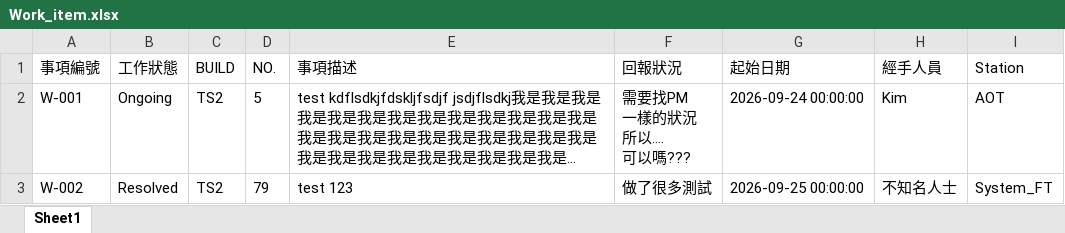
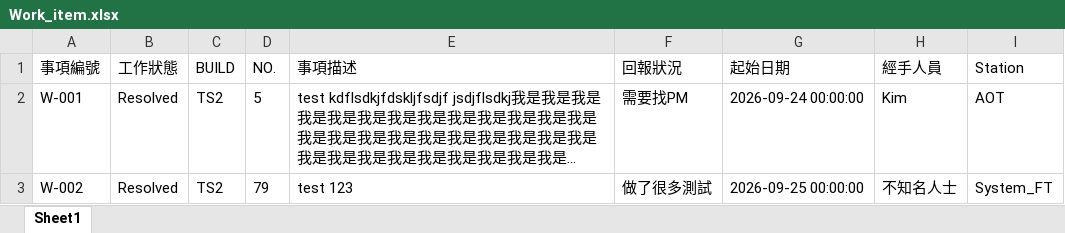
Before and after one commit to Kim-SWRD/Chameleon_test, an Excel workbook: Work_item.xlsx, sheet Sheet1, drawn as a sheet; long unchanged cells end in …; values as stored, in another font and other column widths than the file's, no borders; ↵ is a line break in a cell; the diff names each change by its address in the sheet, - before the commit and + after, or states it on an @@ line.

Commit message:
Resolve work item W-001

```diff
--- a/Work_item.xlsx (sheet Sheet1)
+++ b/Work_item.xlsx (sheet Sheet1)
-B2 (工作狀態): Ongoing
+B2 (工作狀態): Resolved
-F2 (回報狀況): 需要找PM ↵ 一樣的狀況 ↵ 所以.... ↵ 可以嗎???
+F2 (回報狀況): 需要找PM
```
